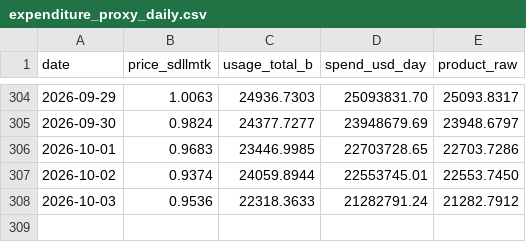
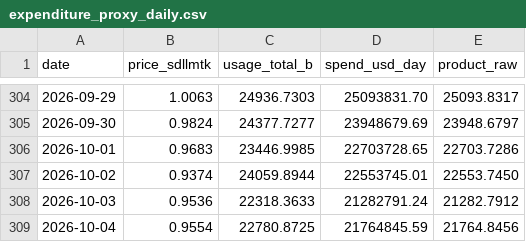
Before and after one commit to novaevo905/llm-market-dashboard, a CSV file: scripts/expenditure_proxy_daily.csv, drawn as a sheet; only a part is shown, gaps mark what is left out.

```diff
--- a/scripts/expenditure_proxy_daily.csv
+++ b/scripts/expenditure_proxy_daily.csv
@@ -308 +308,2 @@ date,price_sdllmtk,usage_total_b,spend_usd_day,product_raw
 2026-10-03,0.9536,22318.3633,21282791.24,21282.7912
+2026-10-04,0.9554,22780.8725,21764845.59,21764.8456
```
Also changed, not shown: scripts/sdllmtk_daily.csv, 2 other files.
